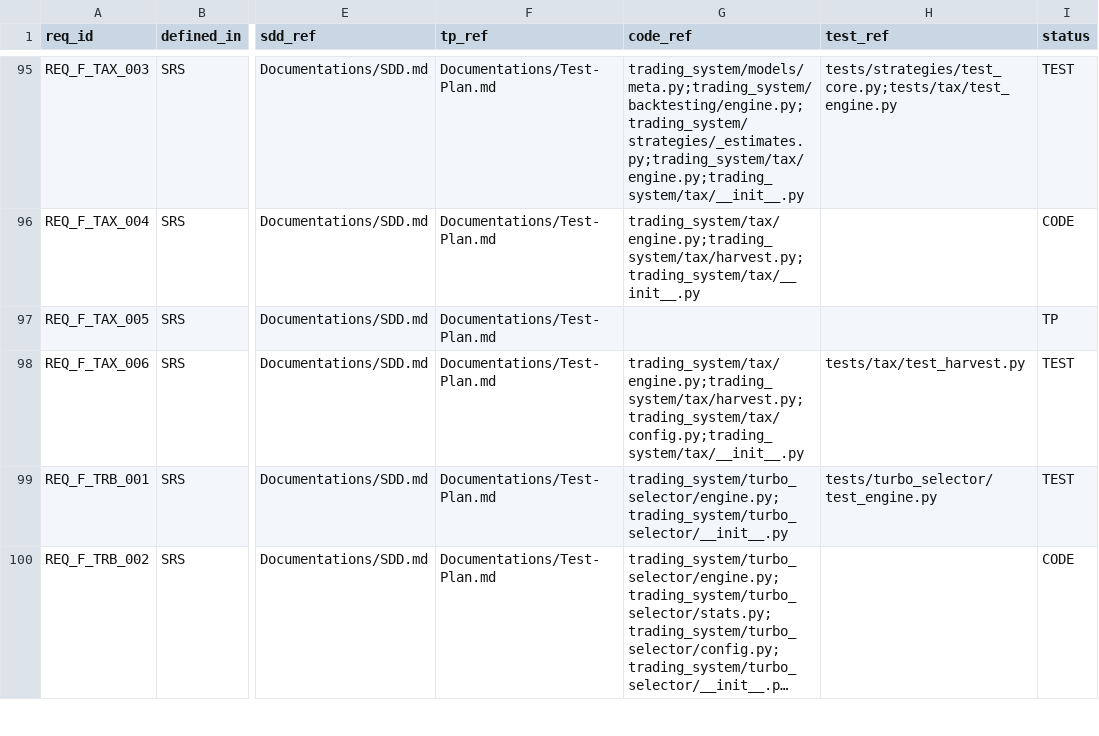
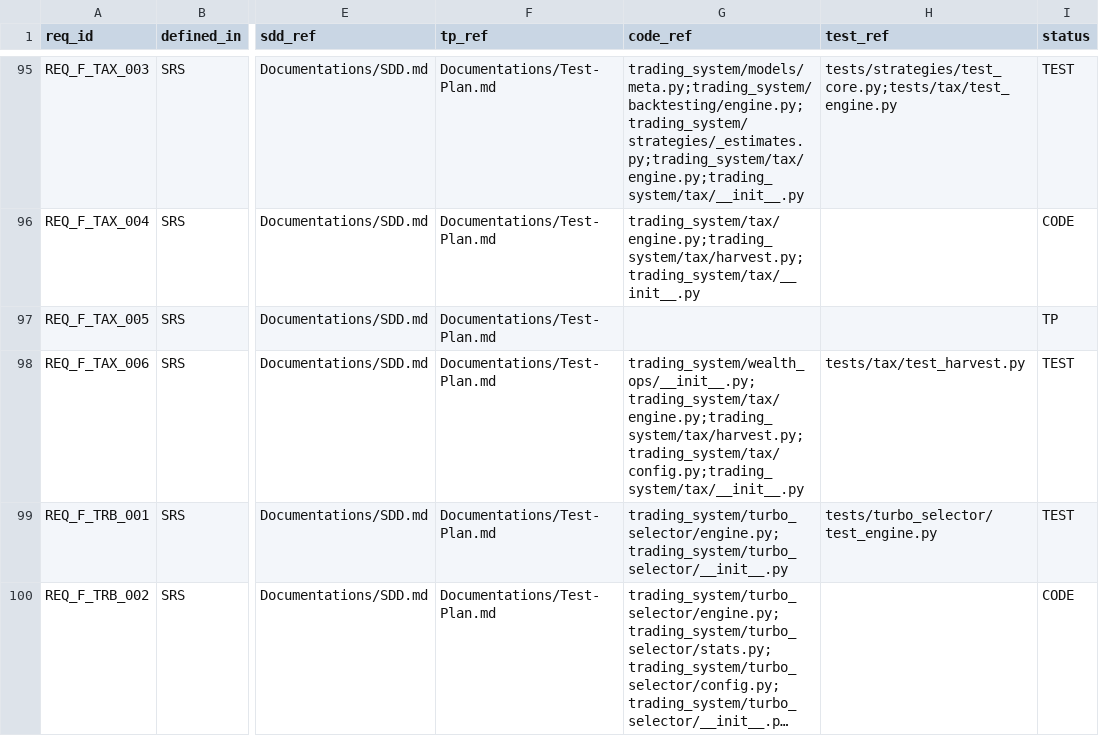
Before and after one commit to lfazio/trading-bot, a CSV file: docs/traceability.csv, drawn as a sheet; only a part is shown, gaps mark what is left out; long unchanged cells end in …; the diff covers the shown part only; the diff names each change by its address in the sheet, - before the commit and + after, or states it on an @@ line.

```diff
--- a/docs/traceability.csv
+++ b/docs/traceability.csv
-G98 (code_ref): trading_system/tax/engine.py;trading_system/tax/harvest.py;trading_system/tax/config.py;trading_system/tax/__init__.py
+G98 (code_ref): trading_system/wealth_ops/__init__.py;trading_system/tax/engine.py;trading_system/tax/harvest.py;trading_system/tax/config.py;trading_system/tax/__init__.py
```
Also changed, not shown: 46 edited cells elsewhere in this file, 12 other files.
